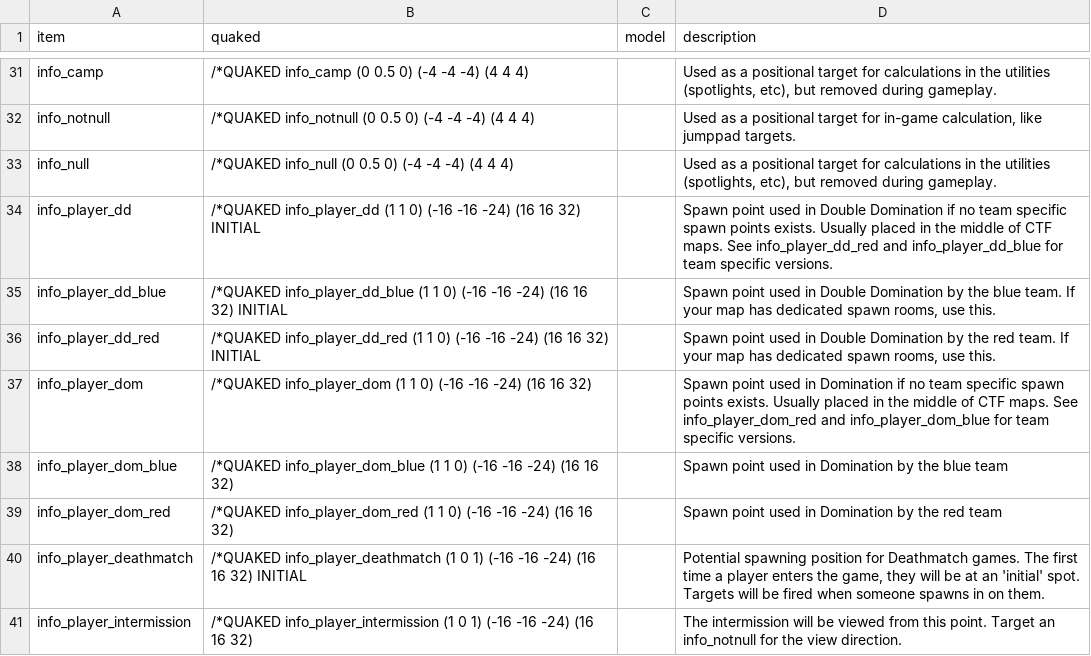
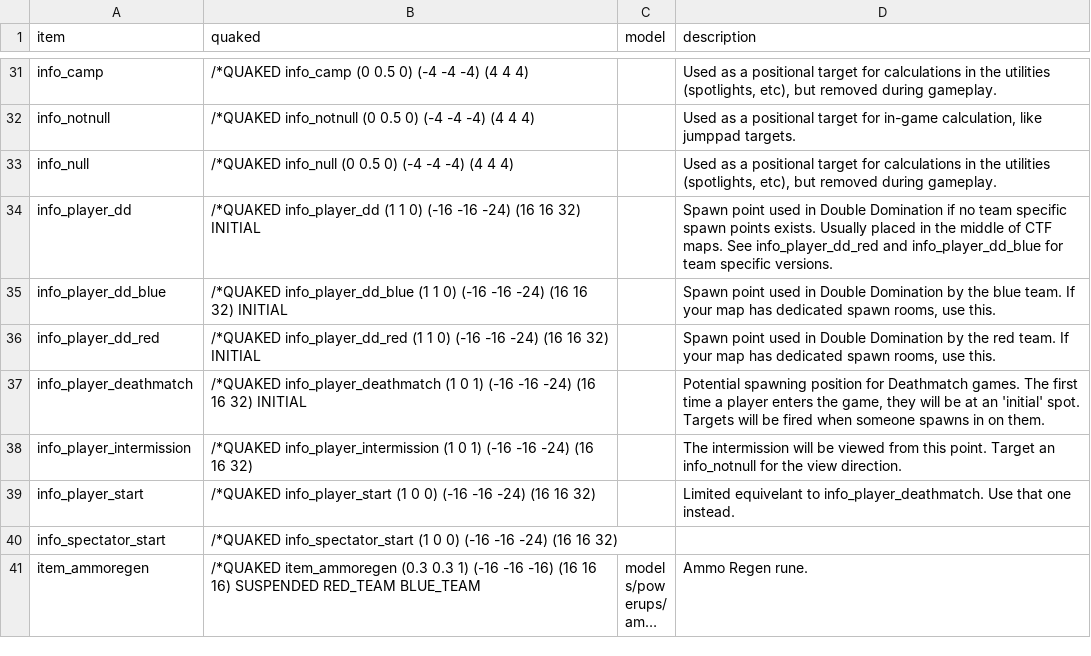
Before and after one commit to illwieckz/oagamepack, a CSV file: generation-scripts/csv/entities.csv, drawn as a sheet; only a part is shown, gaps mark what is left out; the shorter side is filled out with more unchanged rows; long unchanged cells end in ….

Commit message:
OA SVN r951 resources + separated OAX entities from the regular entity files.

```diff
--- a/generation-scripts/csv/entities.csv
+++ b/generation-scripts/csv/entities.csv
@@ -45,5 +45,2 @@ info_player_dd_blue,"/*QUAKED info_player_dd_blue (1 1 0) (-16 -16 -24) (16 16 3
 info_player_dd_red,"/*QUAKED info_player_dd_red (1 1 0) (-16 -16 -24) (16 16 32) INITIAL",,"Spawn point used in Double Domination by the red team. If your map has dedicated spawn rooms, use this."
-info_player_dom,"/*QUAKED info_player_dom (1 1 0) (-16 -16 -24) (16 16 32)",,"Spawn point used in Domination if no team specific spawn points exists. Usually placed in the middle of CTF maps. See info_player_dom_red and info_player_dom_blue for team specific versions."
-info_player_dom_blue,"/*QUAKED info_player_dom_blue (1 1 0) (-16 -16 -24) (16 16 32)",,"Spawn point used in Domination by the blue team"
-info_player_dom_red,"/*QUAKED info_player_dom_red (1 1 0) (-16 -16 -24) (16 16 32)",,"Spawn point used in Domination by the red team"
 info_player_deathmatch,"/*QUAKED info_player_deathmatch (1 0 1) (-16 -16 -24) (16 16 32) INITIAL",,"Potential spawning position for Deathmatch games. The first time a player enters the game, they will be at an 'initial' spot. Targets will be fired when someone spawns in on them."
```
Also changed, not shown: 15 other files.
